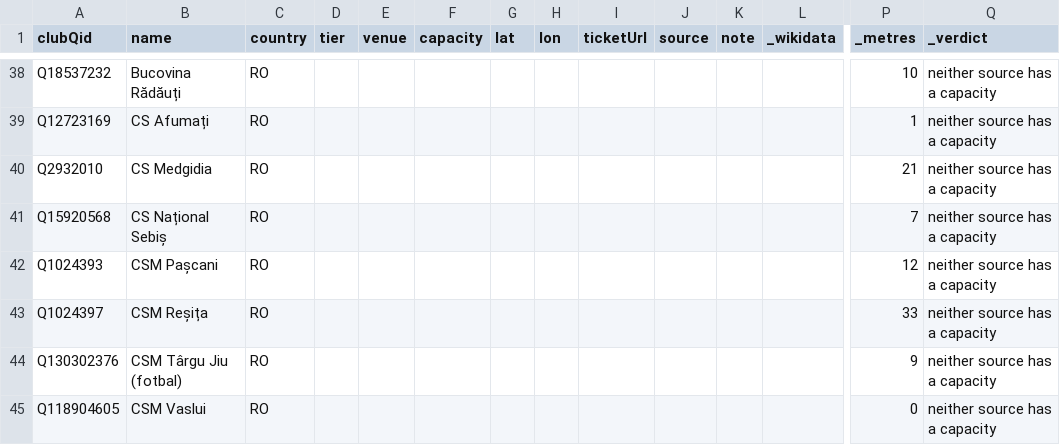
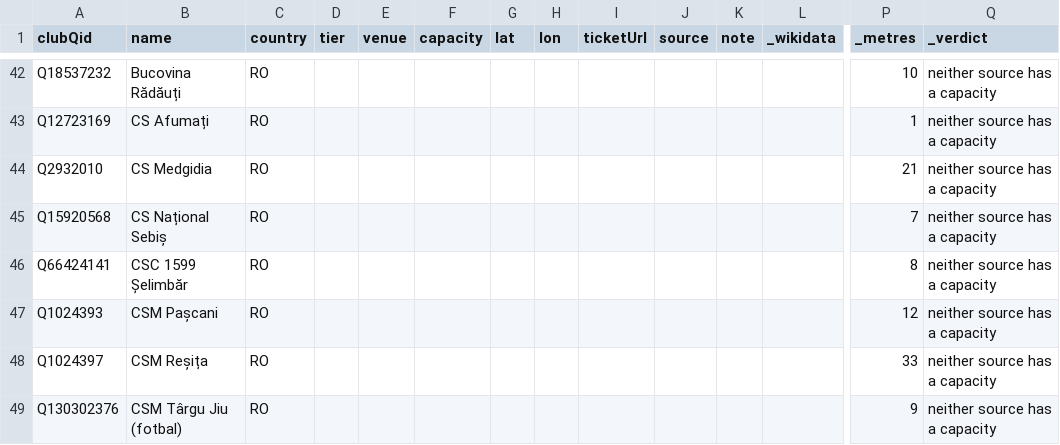
Before and after one commit to AlexGrozavul/Football, a CSV file: data/clubs/capacity-review.csv, drawn as a sheet; only a part is shown, gaps mark what is left out; the shorter side is filled out with more unchanged rows; rows hold the shown columns only; the diff covers the shown part only; the diff names each change by its address in the sheet, - before the commit and + after, or states it on an @@ line.

```diff
--- a/data/clubs/capacity-review.csv
+++ b/data/clubs/capacity-review.csv
+row 46: Q66424141 | CSC 1599 Șelimbăr | RO |  |  |  |  |  |  |  |  |  | 8 | neither source has a capacity
```
Also changed, not shown: 8 added rows, 1 removed row and 3 edited cells elsewhere in this file.
